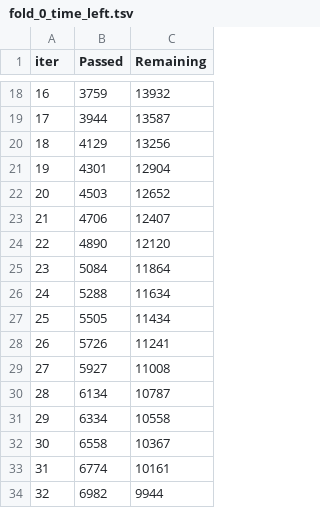
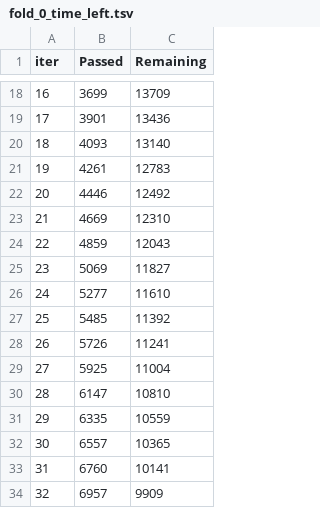
Before and after one commit to kartik-nighania/How-to-win-a-data-science-competition-Kaggle-Coursera-course, a TSV file: Programming assignment, week 4: CatBoost/catboost_info/fold_0_time_left.tsv, drawn as a sheet; only a part is shown, gaps mark what is left out; the diff covers the shown part only.

```diff
--- a/Programming assignment, week 4: CatBoost/catboost_info/fold_0_time_left.tsv
+++ b/Programming assignment, week 4: CatBoost/catboost_info/fold_0_time_left.tsv
@@ -18,17 +18,17 @@ iter	Passed	Remaining
-16	3759	13932
-17	3944	13587
-18	4129	13256
-19	4301	12904
-20	4503	12652
-21	4706	12407
-22	4890	12120
-23	5084	11864
-24	5288	11634
-25	5505	11434
+16	3699	13709
+17	3901	13436
+18	4093	13140
+19	4261	12783
+20	4446	12492
+21	4669	12310
+22	4859	12043
+23	5069	11827
+24	5277	11610
+25	5485	11392
 26	5726	11241
-27	5927	11008
-28	6134	10787
-29	6334	10558
-30	6558	10367
-31	6774	10161
-32	6982	9944
+27	5925	11004
+28	6147	10810
+29	6335	10559
+30	6557	10365
+31	6760	10141
+32	6957	9909
```
Also changed, not shown: 125 edited cells elsewhere in this file, Programming assignment, week 4: CatBoost/catboost_info/learn_error.tsv, Programming assignment, week 4: CatBoost/catboost_info/time_left.tsv, 25 other files.
